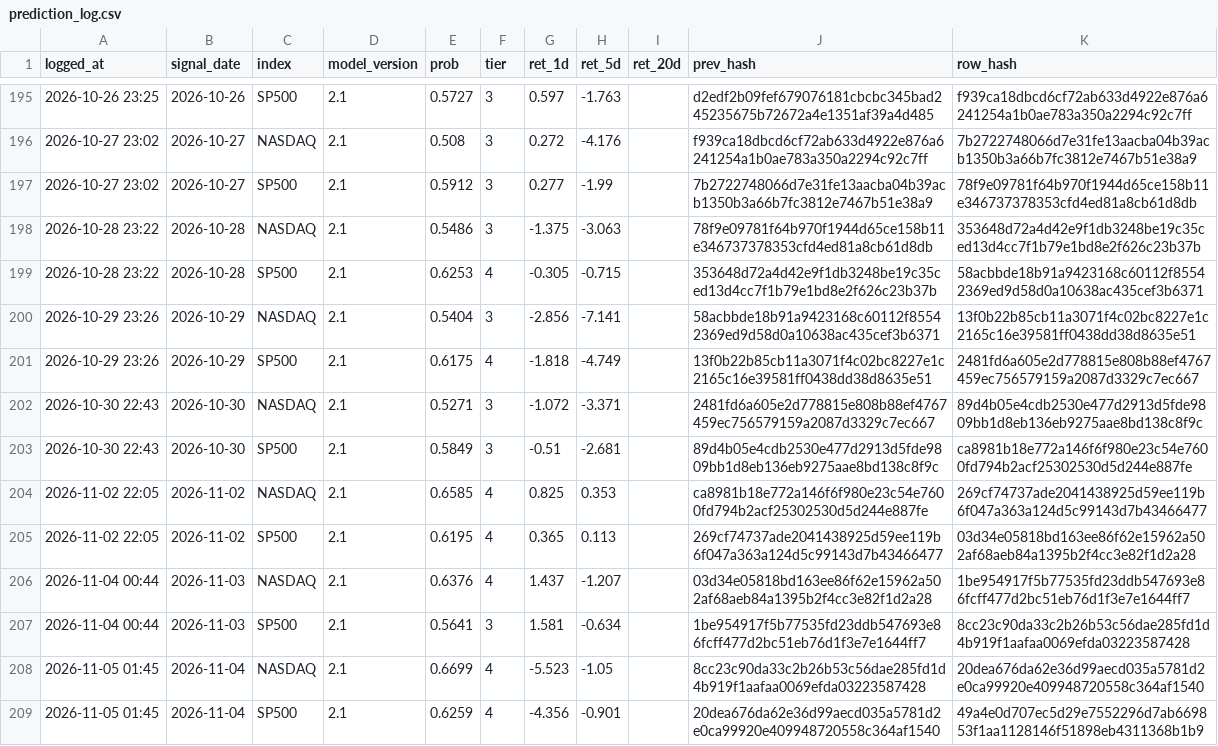
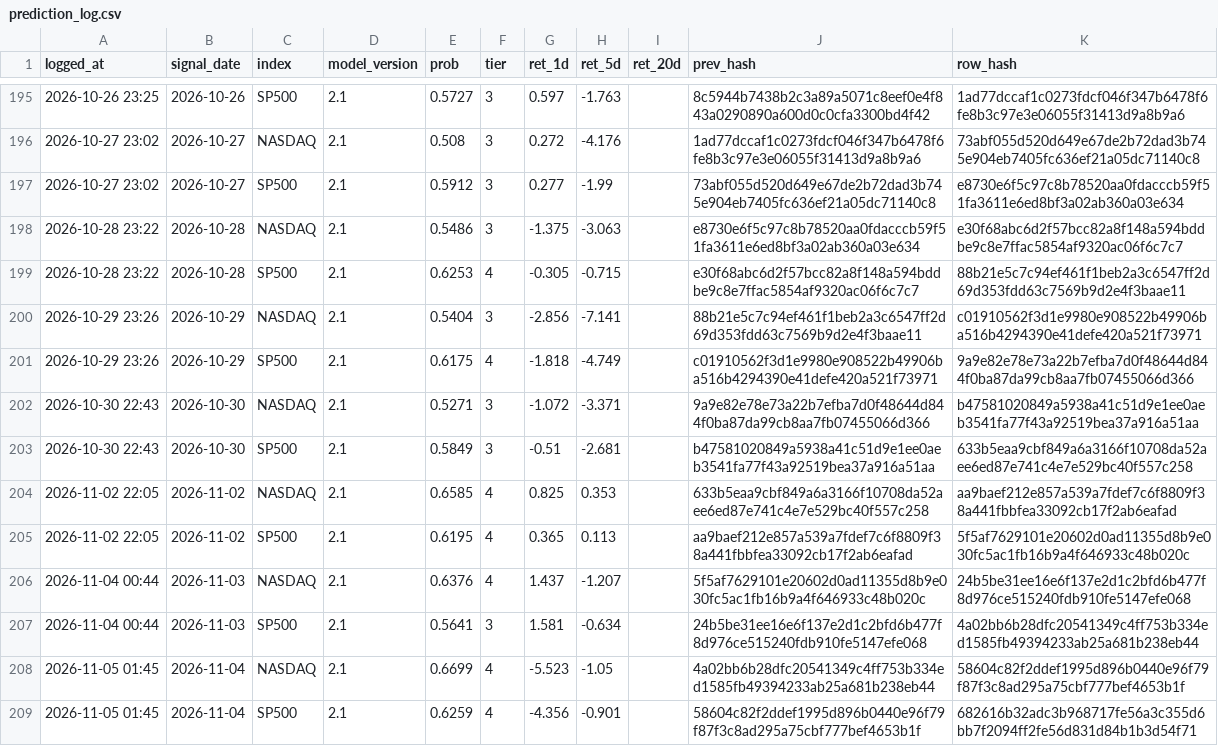
Before and after one commit to Vambrocop/valpha-lab, a CSV file: market-analysis/data/processed/prediction_log.csv, drawn as a sheet; only a part is shown, gaps mark what is left out; the diff covers the shown part only.

```diff
--- a/market-analysis/data/processed/prediction_log.csv
+++ b/market-analysis/data/processed/prediction_log.csv
@@ -195,15 +195,15 @@ logged_at,signal_date,index,model_version,prob,tier,ret_1d,ret_5d,ret_20d,prev_h
-2026-10-26 23:25,2026-10-26,SP500,2.1,0.5727,3,0.597,-1.763,,d2edf2b09fef679076181cbcbc345bad245235675b72672a4e1351af39a4d485,f939ca18dbcd6cf72ab633d4922e876a6241254a1b0ae783a350a2294c92c7ff
-2026-10-27 23:02,2026-10-27,NASDAQ,2.1,0.508,3,0.272,-4.176,,f939ca18dbcd6cf72ab633d4922e876a6241254a1b0ae783a350a2294c92c7ff,7b2722748066d7e31fe13aacba04b39acb1350b3a66b7fc3812e7467b51e38a9
-2026-10-27 23:02,2026-10-27,SP500,2.1,0.5912,3,0.277,-1.99,,7b2722748066d7e31fe13aacba04b39acb1350b3a66b7fc3812e7467b51e38a9,78f9e09781f64b970f1944d65ce158b11e346737378353cfd4ed81a8cb61d8db
-2026-10-28 23:22,2026-10-28,NASDAQ,2.1,0.5486,3,-1.375,-3.063,,78f9e09781f64b970f1944d65ce158b11e346737378353cfd4ed81a8cb61d8db,353648d72a4d42e9f1db3248be19c35ced13d4cc7f1b79e1bd8e2f626c23b37b
-2026-10-28 23:22,2026-10-28,SP500,2.1,0.6253,4,-0.305,-0.715,,353648d72a4d42e9f1db3248be19c35ced13d4cc7f1b79e1bd8e2f626c23b37b,58acbbde18b91a9423168c60112f85542369ed9d58d0a10638ac435cef3b6371
-2026-10-29 23:26,2026-10-29,NASDAQ,2.1,0.5404,3,-2.856,-7.141,,58acbbde18b91a9423168c60112f85542369ed9d58d0a10638ac435cef3b6371,13f0b22b85cb11a3071f4c02bc8227e1c2165c16e39581ff0438dd38d8635e51
-2026-10-29 23:26,2026-10-29,SP500,2.1,0.6175,4,-1.818,-4.749,,13f0b22b85cb11a3071f4c02bc8227e1c2165c16e39581ff0438dd38d8635e51,2481fd6a605e2d778815e808b88ef4767459ec756579159a2087d3329c7ec667
-2026-10-30 22:43,2026-10-30,NASDAQ,2.1,0.5271,3,-1.072,-3.371,,2481fd6a605e2d778815e808b88ef4767459ec756579159a2087d3329c7ec667,89d4b05e4cdb2530e477d2913d5fde9809bb1d8eb136eb9275aae8bd138c8f9c
-2026-10-30 22:43,2026-10-30,SP500,2.1,0.5849,3,-0.51,-2.681,,89d4b05e4cdb2530e477d2913d5fde9809bb1d8eb136eb9275aae8bd138c8f9c,ca8981b18e772a146f6f980e23c54e7600fd794b2acf25302530d5d244e887fe
-2026-11-02 22:05,2026-11-02,NASDAQ,2.1,0.6585,4,0.825,0.353,,ca8981b18e772a146f6f980e23c54e7600fd794b2acf25302530d5d244e887fe,269cf74737ade2041438925d59ee119b6f047a363a124d5c99143d7b43466477
-2026-11-02 22:05,2026-11-02,SP500,2.1,0.6195,4,0.365,0.113,,269cf74737ade2041438925d59ee119b6f047a363a124d5c99143d7b43466477,03d34e05818bd163ee86f62e15962a502af68aeb84a1395b2f4cc3e82f1d2a28
-2026-11-04 00:44,2026-11-03,NASDAQ,2.1,0.6376,4,1.437,-1.207,,03d34e05818bd163ee86f62e15962a502af68aeb84a1395b2f4cc3e82f1d2a28,1be954917f5b77535fd23ddb547693e86fcff477d2bc51eb76d1f3e7e1644ff7
-2026-11-04 00:44,2026-11-03,SP500,2.1,0.5641,3,1.581,-0.634,,1be954917f5b77535fd23ddb547693e86fcff477d2bc51eb76d1f3e7e1644ff7,8cc23c90da33c2b26b53c56dae285fd1d4b919f1aafaa0069efda03223587428
-2026-11-05 01:45,2026-11-04,NASDAQ,2.1,0.6699,4,-5.523,-1.05,,8cc23c90da33c2b26b53c56dae285fd1d4b919f1aafaa0069efda03223587428,20dea676da62e36d99aecd035a5781d2e0ca99920e409948720558c364af1540
-2026-11-05 01:45,2026-11-04,SP500,2.1,0.6259,4,-4.356,-0.901,,20dea676da62e36d99aecd035a5781d2e0ca99920e409948720558c364af1540,49a4e0d707ec5d29e7552296d7ab669853f1aa1128146f51898eb4311368b1b9
+2026-10-26 23:25,2026-10-26,SP500,2.1,0.5727,3,0.597,-1.763,,8c5944b7438b2c3a89a5071c8eef0e4f843a0290890a600d0c0cfa3300bd4f42,1ad77dccaf1c0273fdcf046f347b6478f6fe8b3c97e3e06055f31413d9a8b9a6
+2026-10-27 23:02,2026-10-27,NASDAQ,2.1,0.508,3,0.272,-4.176,,1ad77dccaf1c0273fdcf046f347b6478f6fe8b3c97e3e06055f31413d9a8b9a6,73abf055d520d649e67de2b72dad3b745e904eb7405fc636ef21a05dc71140c8
+2026-10-27 23:02,2026-10-27,SP500,2.1,0.5912,3,0.277,-1.99,,73abf055d520d649e67de2b72dad3b745e904eb7405fc636ef21a05dc71140c8,e8730e6f5c97c8b78520aa0fdacccb59f51fa3611e6ed8bf3a02ab360a03e634
+2026-10-28 23:22,2026-10-28,NASDAQ,2.1,0.5486,3,-1.375,-3.063,,e8730e6f5c97c8b78520aa0fdacccb59f51fa3611e6ed8bf3a02ab360a03e634,e30f68abc6d2f57bcc82a8f148a594bddbe9c8e7ffac5854af9320ac06f6c7c7
+2026-10-28 23:22,2026-10-28,SP500,2.1,0.6253,4,-0.305,-0.715,,e30f68abc6d2f57bcc82a8f148a594bddbe9c8e7ffac5854af9320ac06f6c7c7,88b21e5c7c94ef461f1beb2a3c6547ff2d69d353fdd63c7569b9d2e4f3baae11
+2026-10-29 23:26,2026-10-29,NASDAQ,2.1,0.5404,3,-2.856,-7.141,,88b21e5c7c94ef461f1beb2a3c6547ff2d69d353fdd63c7569b9d2e4f3baae11,c01910562f3d1e9980e908522b49906ba516b4294390e41defe420a521f73971
+2026-10-29 23:26,2026-10-29,SP500,2.1,0.6175,4,-1.818,-4.749,,c01910562f3d1e9980e908522b49906ba516b4294390e41defe420a521f73971,9a9e82e78e73a22b7efba7d0f48644d844f0ba87da99cb8aa7fb07455066d366
+2026-10-30 22:43,2026-10-30,NASDAQ,2.1,0.5271,3,-1.072,-3.371,,9a9e82e78e73a22b7efba7d0f48644d844f0ba87da99cb8aa7fb07455066d366,b47581020849a5938a41c51d9e1ee0aeb3541fa77f43a92519bea37a916a51aa
+2026-10-30 22:43,2026-10-30,SP500,2.1,0.5849,3,-0.51,-2.681,,b47581020849a5938a41c51d9e1ee0aeb3541fa77f43a92519bea37a916a51aa,633b5eaa9cbf849a6a3166f10708da52aee6ed87e741c4e7e529bc40f557c258
+2026-11-02 22:05,2026-11-02,NASDAQ,2.1,0.6585,4,0.825,0.353,,633b5eaa9cbf849a6a3166f10708da52aee6ed87e741c4e7e529bc40f557c258,aa9baef212e857a539a7fdef7c6f8809f38a441fbbfea33092cb17f2ab6eafad
+2026-11-02 22:05,2026-11-02,SP500,2.1,0.6195,4,0.365,0.113,,aa9baef212e857a539a7fdef7c6f8809f38a441fbbfea33092cb17f2ab6eafad,5f5af7629101e20602d0ad11355d8b9e030fc5ac1fb16b9a4f646933c48b020c
+2026-11-04 00:44,2026-11-03,NASDAQ,2.1,0.6376,4,1.437,-1.207,,5f5af7629101e20602d0ad11355d8b9e030fc5ac1fb16b9a4f646933c48b020c,24b5be31ee16e6f137e2d1c2bfd6b477f8d976ce515240fdb910fe5147efe068
+2026-11-04 00:44,2026-11-03,SP500,2.1,0.5641,3,1.581,-0.634,,24b5be31ee16e6f137e2d1c2bfd6b477f8d976ce515240fdb910fe5147efe068,4a02bb6b28dfc20541349c4ff753b334ed1585fb49394233ab25a681b238eb44
+2026-11-05 01:45,2026-11-04,NASDAQ,2.1,0.6699,4,-5.523,-1.05,,4a02bb6b28dfc20541349c4ff753b334ed1585fb49394233ab25a681b238eb44,58604c82f2ddef1995d896b0440e96f79f87f3c8ad295a75cbf777bef4653b1f
+2026-11-05 01:45,2026-11-04,SP500,2.1,0.6259,4,-4.356,-0.901,,58604c82f2ddef1995d896b0440e96f79f87f3c8ad295a75cbf777bef4653b1f,682616b32adc3b968717fe56a3c355d6bb7f2094ff2fe56d831d84b1b3d54f71
```
Also changed, not shown: 2 added rows and 55 edited cells elsewhere in this file, market-analysis/data/processed/paper_ledger.csv, 18 other files.
